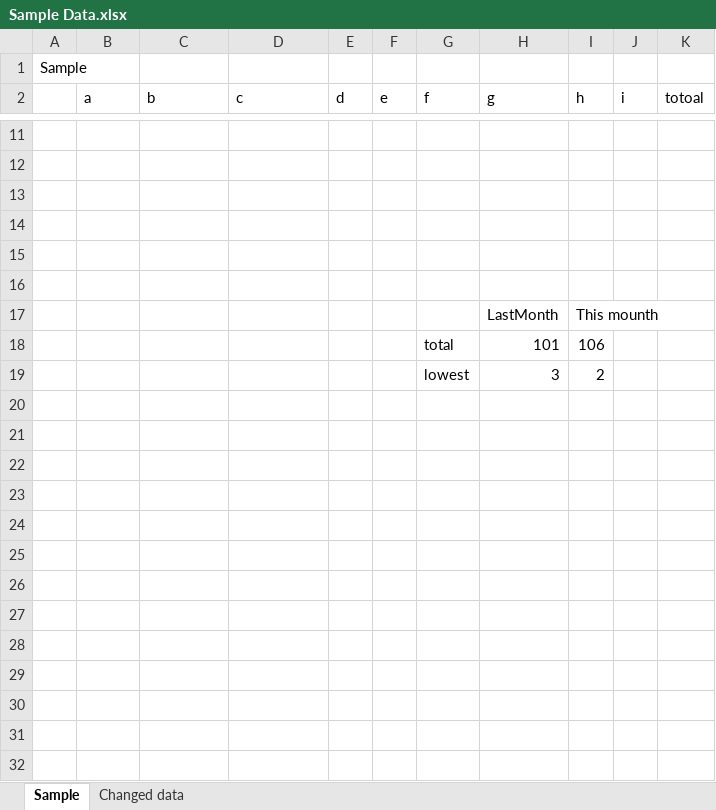
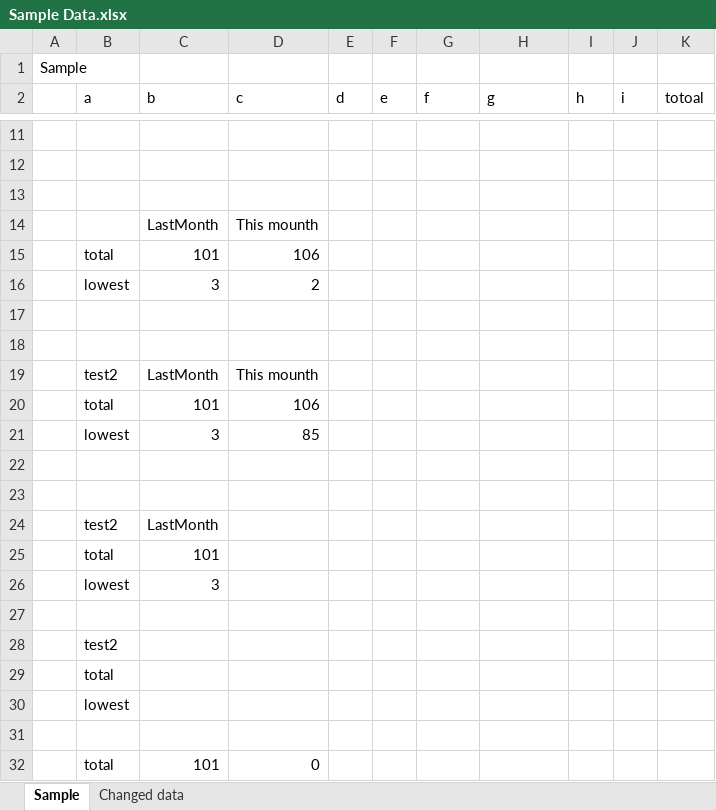
Before and after one commit to CameronSprouse22/Excel-Sheets-Transform-, an Excel workbook: Sample Data.xlsx, sheet Sample, drawn as a sheet; only a part is shown, gaps mark what is left out; values as stored, in another font and other column widths than the file's, no borders; charts and pictures and table styles not drawn; addresses are those after the commit; the diff names each change by its address in the sheet, - before the commit and + after, or states it on an @@ line.

```diff
--- a/Sample Data.xlsx (sheet Sample)
+++ b/Sample Data.xlsx (sheet Sample)
+row 14:  |  | LastMonth | This mounth
+row 15:  | total | 101 | 106
+row 16:  | lowest | 3 | 2
+row 19:  | test2 | LastMonth | This mounth
+row 20:  | total | 101 | 106
+row 21:  | lowest | 3 | 85
-row 23:  |  |  |  |  |  |  | LastMonth | This mounth
+row 23: (empty)
+row 24:  | test2 | LastMonth
+row 25:  | total | 101
+row 26:  | lowest | 3
-row 27:  |  |  |  |  |  | total | 101 | 106
+row 27: (empty)
+row 28:  | test2
+row 29:  | total
+row 30:  | lowest
-row 31:  |  |  |  |  |  | lowest | 3 | 2
+row 31: (empty)
+row 32:  | total | 101 | 0
```
Also changed, not shown: charts or pictures, 1 other file.
